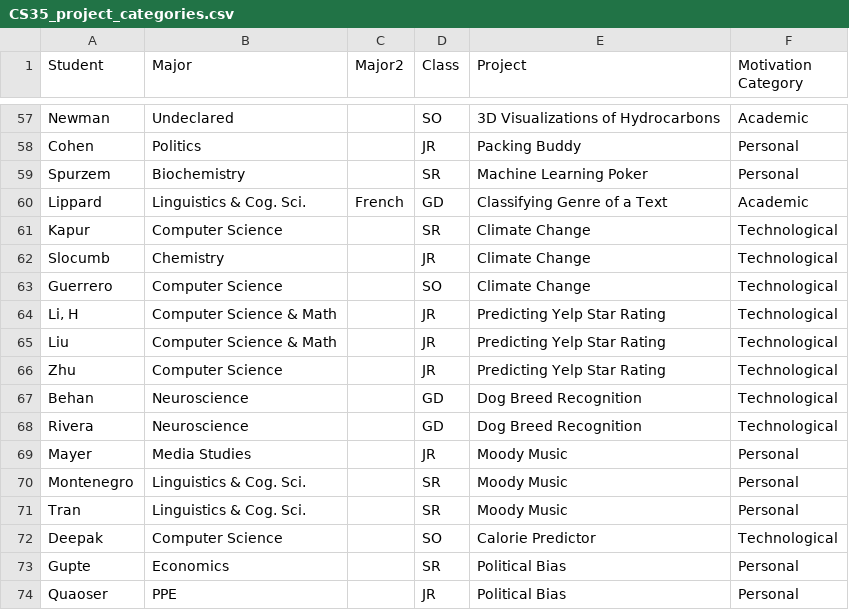
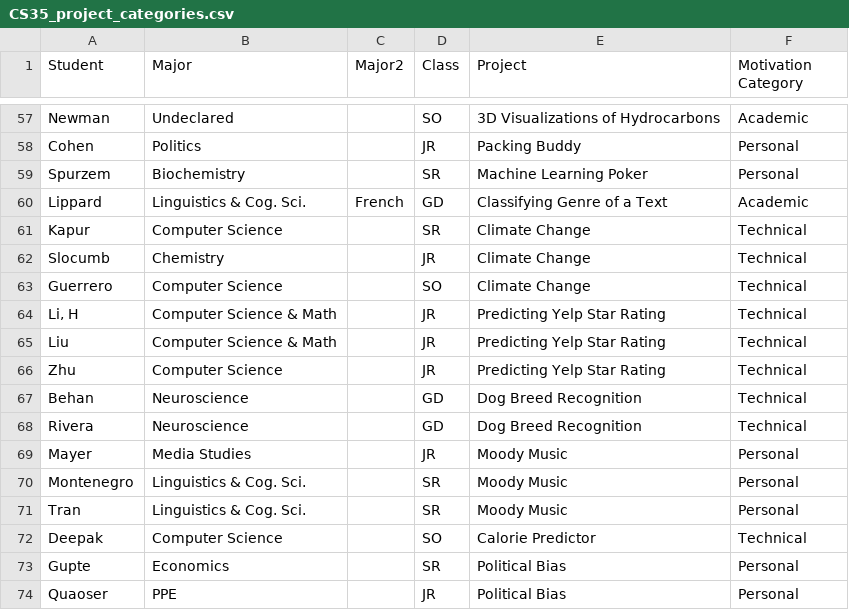
Before and after one commit to ScriptingBeyondCS/CS-course-data-analysis, a CSV file: SIGSCE/CS35_project_categories.csv, drawn as a sheet; only a part is shown, gaps mark what is left out; the diff covers the shown part only.

```diff
--- a/SIGSCE/CS35_project_categories.csv
+++ b/SIGSCE/CS35_project_categories.csv
@@ -60,10 +60,10 @@ Spurzem,Biochemistry,,SR,Machine Learning Poker,Personal
 Lippard,Linguistics & Cog. Sci.,French,GD,Classifying Genre of a Text,Academic
-Kapur,Computer Science,,SR,Climate Change,Technological
-Slocumb,Chemistry,,JR,Climate Change,Technological
-Guerrero,Computer Science,,SO,Climate Change,Technological
-"Li, H",Computer Science & Math,,JR,Predicting Yelp Star Rating,Technological
-Liu,Computer Science & Math,,JR,Predicting Yelp Star Rating,Technological
-Zhu,Computer Science,,JR,Predicting Yelp Star Rating,Technological
-Behan,Neuroscience,,GD,Dog Breed Recognition,Technological
-Rivera,Neuroscience,,GD,Dog Breed Recognition,Technological
+Kapur,Computer Science,,SR,Climate Change,Technical
+Slocumb,Chemistry,,JR,Climate Change,Technical
+Guerrero,Computer Science,,SO,Climate Change,Technical
+"Li, H",Computer Science & Math,,JR,Predicting Yelp Star Rating,Technical
+Liu,Computer Science & Math,,JR,Predicting Yelp Star Rating,Technical
+Zhu,Computer Science,,JR,Predicting Yelp Star Rating,Technical
+Behan,Neuroscience,,GD,Dog Breed Recognition,Technical
+Rivera,Neuroscience,,GD,Dog Breed Recognition,Technical
 Mayer,Media Studies,,JR,Moody Music,Personal
@@ -71,3 +71,3 @@ Montenegro,Linguistics & Cog. Sci.,,SR,Moody Music,Personal
 Tran,Linguistics & Cog. Sci.,,SR,Moody Music,Personal
-Deepak,Computer Science,,SO,Calorie Predictor,Technological
+Deepak,Computer Science,,SO,Calorie Predictor,Technical
 Gupte,Economics,,SR,Political Bias,Personal
```
Also changed, not shown: 12 edited cells elsewhere in this file, 3 other files.
